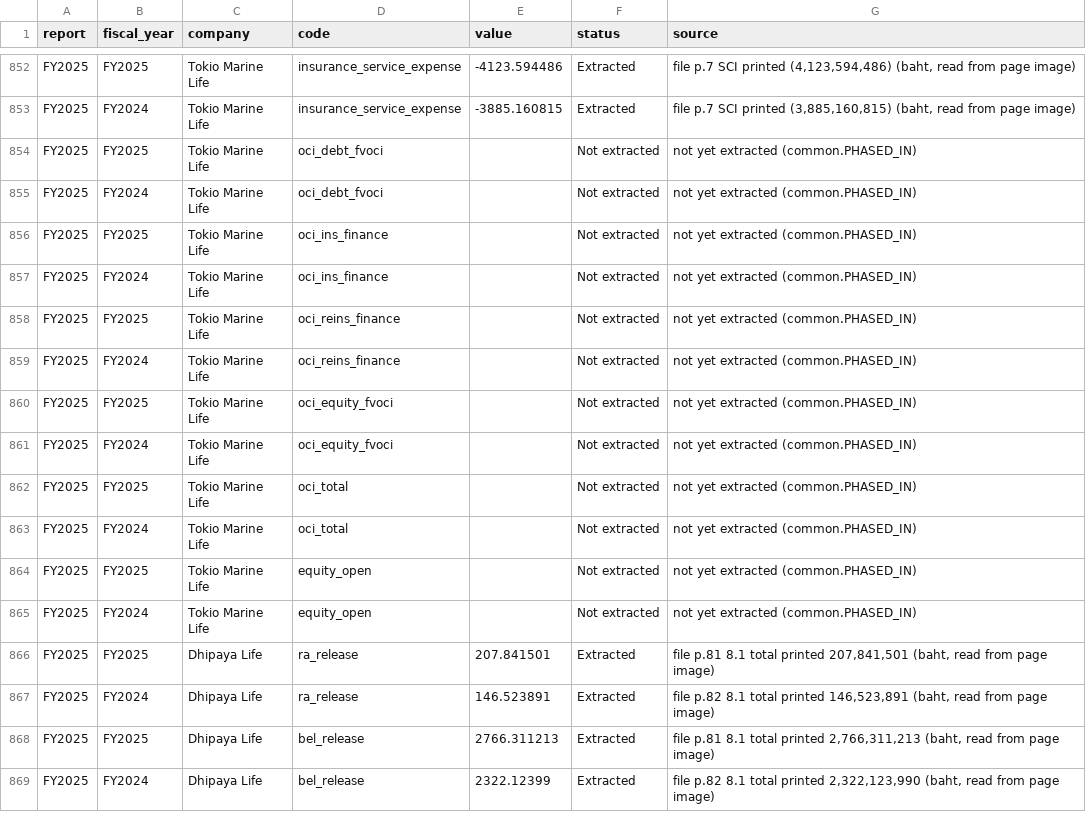
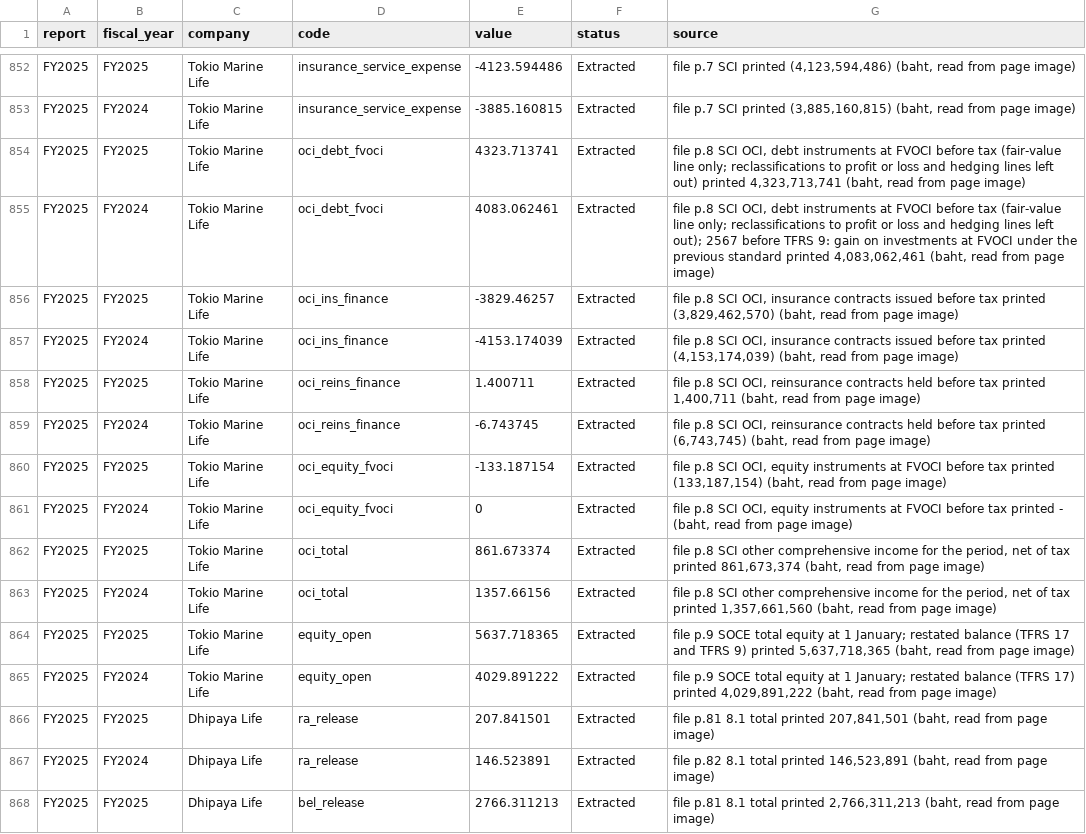
Before and after one commit to SeungraeKim81/IFRS17_Industry_Dashboard, a CSV file: data/FY2025/line_items.csv, drawn as a sheet; only a part is shown, gaps mark what is left out; the shorter side is filled out with more unchanged rows.

```diff
--- a/data/FY2025/line_items.csv
+++ b/data/FY2025/line_items.csv
@@ -853,14 +853,14 @@ FY2025,FY2025,Tokio Marine Life,insurance_service_expense,-4123.594486,Extracted
 FY2025,FY2024,Tokio Marine Life,insurance_service_expense,-3885.160815,Extracted,"file p.7 SCI printed (3,885,160,815) (baht, read from page image)"
-FY2025,FY2025,Tokio Marine Life,oci_debt_fvoci,,Not extracted,not yet extracted (common.PHASED_IN)
-FY2025,FY2024,Tokio Marine Life,oci_debt_fvoci,,Not extracted,not yet extracted (common.PHASED_IN)
-FY2025,FY2025,Tokio Marine Life,oci_ins_finance,,Not extracted,not yet extracted (common.PHASED_IN)
-FY2025,FY2024,Tokio Marine Life,oci_ins_finance,,Not extracted,not yet extracted (common.PHASED_IN)
-FY2025,FY2025,Tokio Marine Life,oci_reins_finance,,Not extracted,not yet extracted (common.PHASED_IN)
-FY2025,FY2024,Tokio Marine Life,oci_reins_finance,,Not extracted,not yet extracted (common.PHASED_IN)
-FY2025,FY2025,Tokio Marine Life,oci_equity_fvoci,,Not extracted,not yet extracted (common.PHASED_IN)
-FY2025,FY2024,Tokio Marine Life,oci_equity_fvoci,,Not extracted,not yet extracted (common.PHASED_IN)
-FY2025,FY2025,Tokio Marine Life,oci_total,,Not extracted,not yet extracted (common.PHASED_IN)
-FY2025,FY2024,Tokio Marine Life,oci_total,,Not extracted,not yet extracted (common.PHASED_IN)
-FY2025,FY2025,Tokio Marine Life,equity_open,,Not extracted,not yet extracted (common.PHASED_IN)
-FY2025,FY2024,Tokio Marine Life,equity_open,,Not extracted,not yet extracted (common.PHASED_IN)
+FY2025,FY2025,Tokio Marine Life,oci_debt_fvoci,4323.713741,Extracted,"file p.8 SCI OCI, debt instruments at FVOCI before tax (fair-value line only; reclassifications to profit or loss and hedging lines left out) printed 4,323,713,741 (baht, read from page image)"
+FY2025,FY2024,Tokio Marine Life,oci_debt_fvoci,4083.062461,Extracted,"file p.8 SCI OCI, debt instruments at FVOCI before tax (fair-value line only; reclassifications to profit or loss and hedging lines left out); 2567 before TFRS 9: gain on investments at FVOCI under the previous standard printed 4,083,062,461 (baht, read from page image)"
+FY2025,FY2025,Tokio Marine Life,oci_ins_finance,-3829.46257,Extracted,"file p.8 SCI OCI, insurance contracts issued before tax printed (3,829,462,570) (baht, read from page image)"
+FY2025,FY2024,Tokio Marine Life,oci_ins_finance,-4153.174039,Extracted,"file p.8 SCI OCI, insurance contracts issued before tax printed (4,153,174,039) (baht, read from page image)"
+FY2025,FY2025,Tokio Marine Life,oci_reins_finance,1.400711,Extracted,"file p.8 SCI OCI, reinsurance contracts held before tax printed 1,400,711 (baht, read from page image)"
+FY2025,FY2024,Tokio Marine Life,oci_reins_finance,-6.743745,Extracted,"file p.8 SCI OCI, reinsurance contracts held before tax printed (6,743,745) (baht, read from page image)"
+FY2025,FY2025,Tokio Marine Life,oci_equity_fvoci,-133.187154,Extracted,"file p.8 SCI OCI, equity instruments at FVOCI before tax printed (133,187,154) (baht, read from page image)"
+FY2025,FY2024,Tokio Marine Life,oci_equity_fvoci,0,Extracted,"file p.8 SCI OCI, equity instruments at FVOCI before tax printed - (baht, read from page image)"
+FY2025,FY2025,Tokio Marine Life,oci_total,861.673374,Extracted,"file p.8 SCI other comprehensive income for the period, net of tax printed 861,673,374 (baht, read from page image)"
+FY2025,FY2024,Tokio Marine Life,oci_total,1357.66156,Extracted,"file p.8 SCI other comprehensive income for the period, net of tax printed 1,357,661,560 (baht, read from page image)"
+FY2025,FY2025,Tokio Marine Life,equity_open,5637.718365,Extracted,"file p.9 SOCE total equity at 1 January; restated balance (TFRS 17 and TFRS 9) printed 5,637,718,365 (baht, read from page image)"
+FY2025,FY2024,Tokio Marine Life,equity_open,4029.891222,Extracted,"file p.9 SOCE total equity at 1 January; restated balance (TFRS 17) printed 4,029,891,222 (baht, read from page image)"
 FY2025,FY2025,Dhipaya Life,ra_release,207.841501,Extracted,"file p.81 8.1 total printed 207,841,501 (baht, read from page image)"
```
Also changed, not shown: data/2025Q1/line_items.csv, data/2025Q2/line_items.csv, 35 other files.
